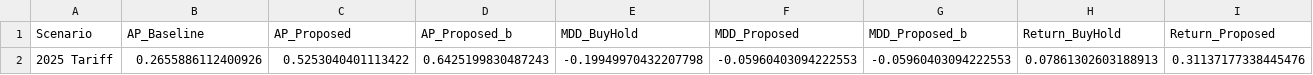
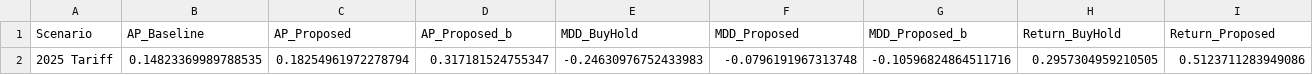
Before and after one commit to waseda-Maruyama/Machine-Learning, a CSV file: RMT-project/figures_index1/summary_results_2025_Tariff.csv, drawn as a sheet; only a part is shown; removed rows and columns are numbered as before the commit, all else as after; rows hold the shown columns only; the diff names each change by its address in the sheet, - before the commit and + after, or states it on an @@ line.

```diff
--- a/RMT-project/figures_index1/summary_results_2025_Tariff.csv
+++ b/RMT-project/figures_index1/summary_results_2025_Tariff.csv
-row 2: 2025 Tariff | 0.2655886112400926 | 0.5253040401113422 | 0.6425199830487243 | -0.19949970432207798 | -0.05960403094222553 | -0.05960403094222553 | 0.07861302603188913 | 0.31137177338445476
+row 2: 2025 Tariff | 0.14823369989788535 | 0.18254961972278794 | 0.317181524755347 | -0.24630976752433983 | -0.0796191967313748 | -0.10596824864511716 | 0.2957304959210505 | 0.5123711283949086
```
Also changed, not shown: RMT-project/figures_index2/summary_2025_Tariff.csv, 31 other files.
